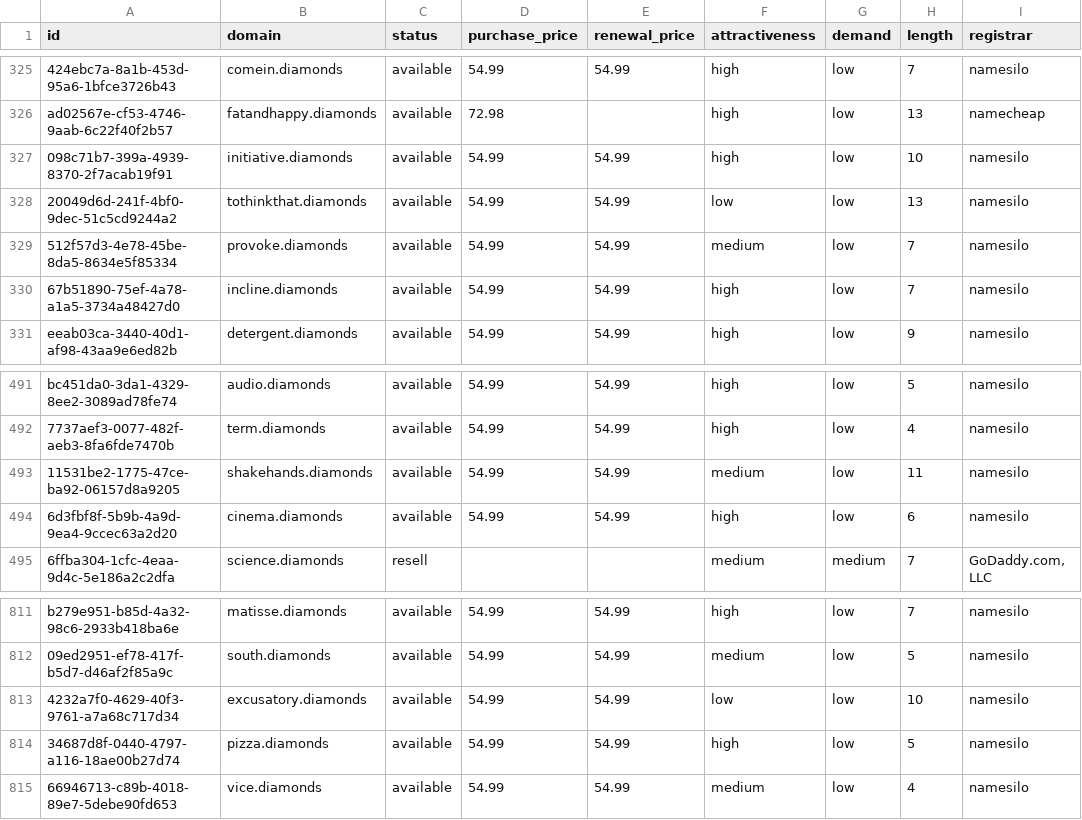
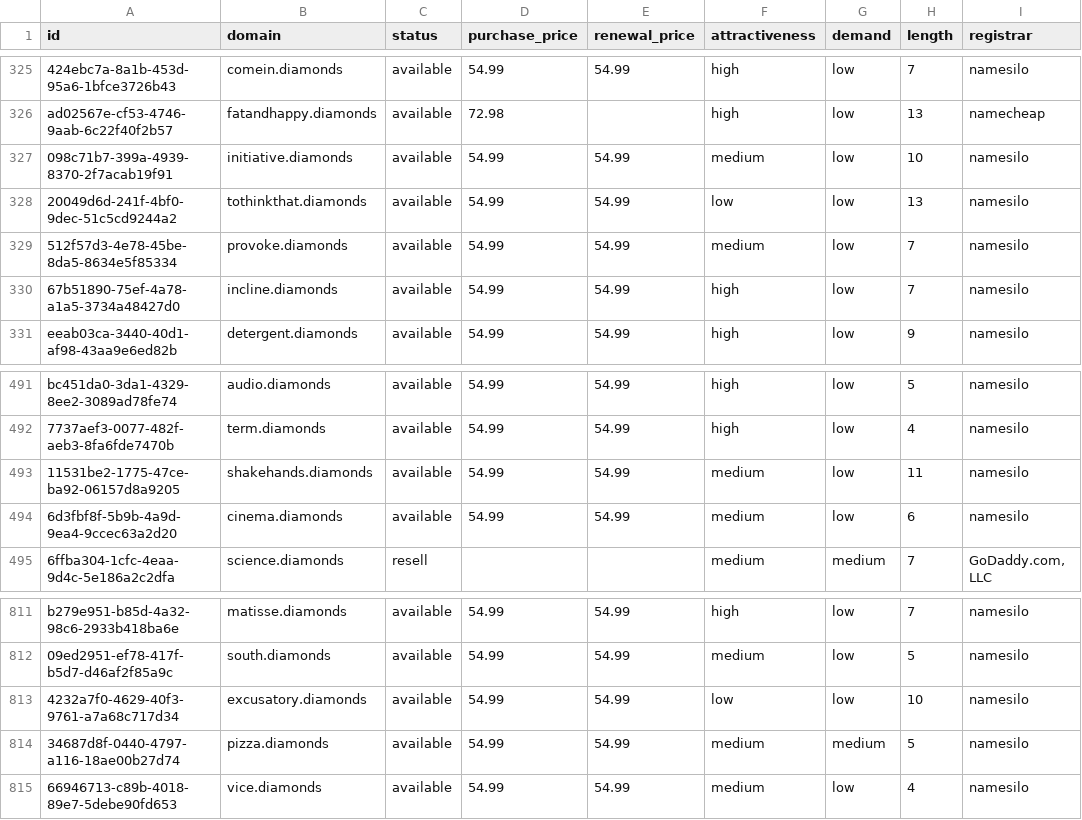
Before and after one commit to UniqueDomains/diamonds-oneword-domains, a CSV file: diamonds.csv, drawn as a sheet; only a part is shown, gaps mark what is left out; the diff names each change by its address in the sheet, - before the commit and + after, or states it on an @@ line.

Commit message:
Domains update

```diff
--- a/diamonds.csv
+++ b/diamonds.csv
-F327 (attractiveness): high
+F327 (attractiveness): medium
-F494 (attractiveness): high
+F494 (attractiveness): medium
-F814 (attractiveness): high
+F814 (attractiveness): medium
-G814 (demand): low
+G814 (demand): medium
```
Also changed, not shown: 4 other files.
